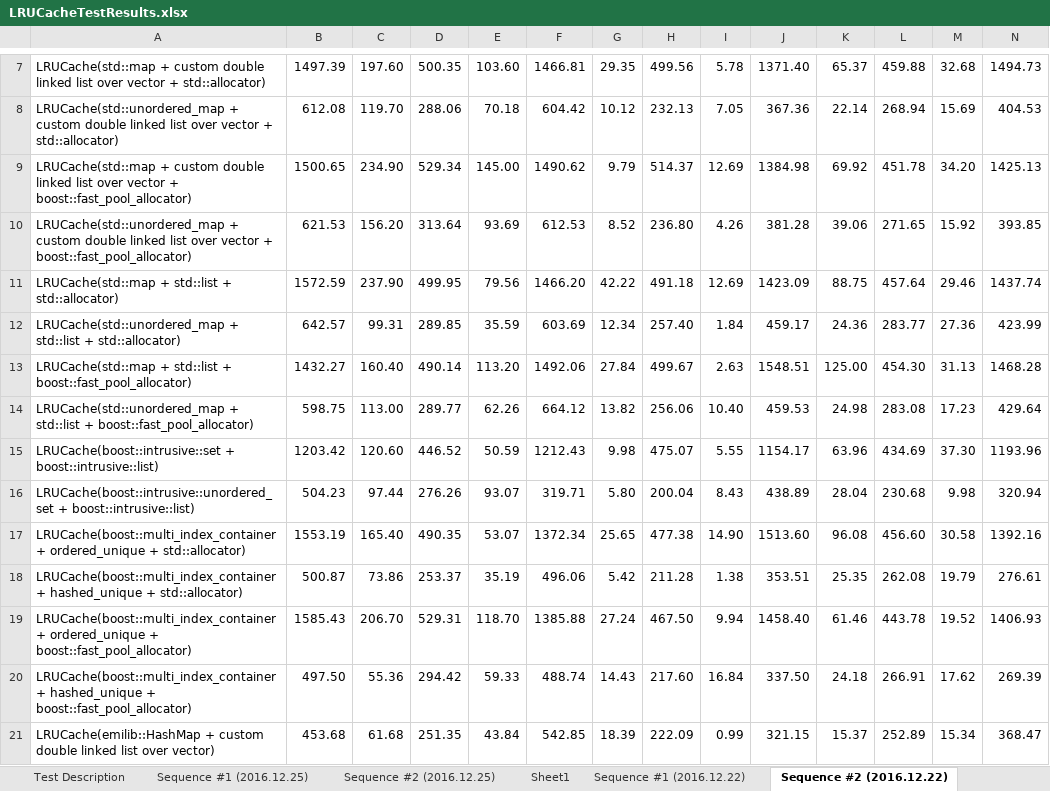
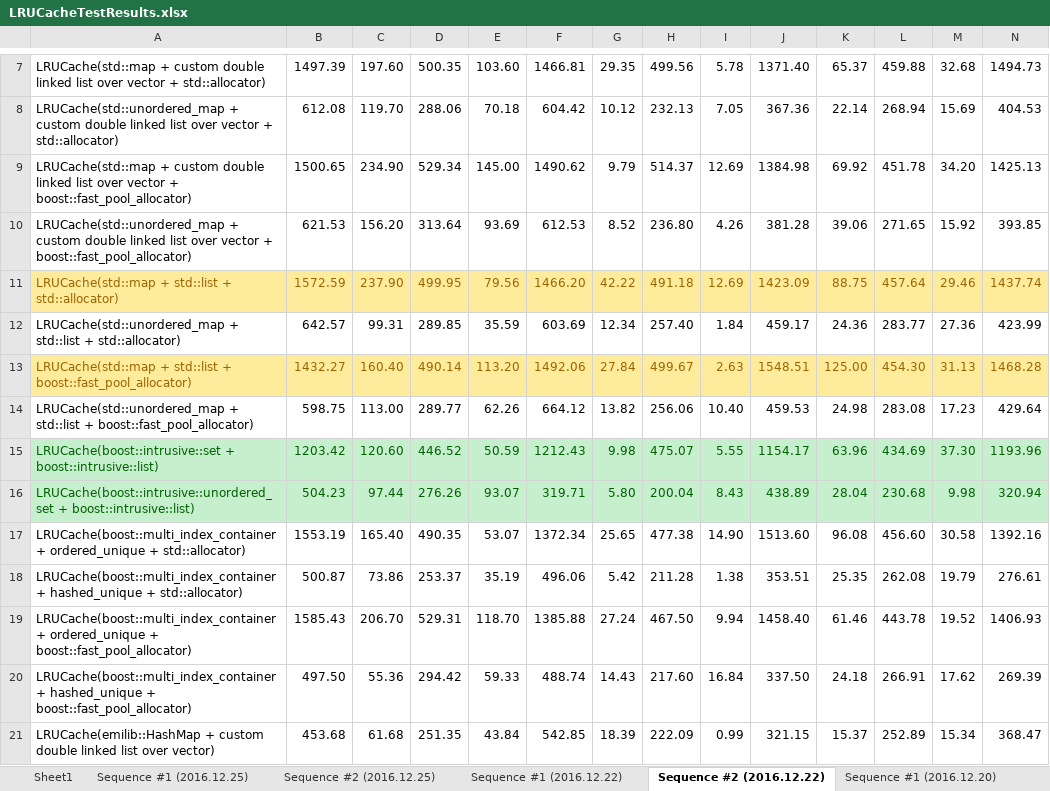
Before and after one commit to SergeyKorytnik/LRUCacheTest, an Excel workbook: LRUCacheTestResults.xlsx, sheet Sequence #2 (2016.12.22), drawn as a sheet; only a part is shown, gaps mark what is left out; values as stored, in another font and other column widths than the file's, no borders; the diff covers the shown part only; the diff names each change by its address in the sheet, - before the commit and + after, or states it on an @@ line.

```diff
--- a/LRUCacheTestResults.xlsx (sheet Sequence #2 (2016.12.22))
+++ b/LRUCacheTestResults.xlsx (sheet Sequence #2 (2016.12.22))
@@ sheet tab order changed: Sheet1 | Sequence #1 (2016.12.25) | Sequence #2 (2016.12.25) | Sequence #1 (2016.12.22) | Sequence #2 (2016.12.22) | Sequence #1 (2016.12.20) @@
@@ A11:N11 fill: none → #FFEB9C, text colour: black → #9C6500 @@
@@ A13:N13 fill: none → #FFEB9C, text colour: black → #9C6500 @@
@@ A15:N16 fill: none → #C6EFCE, text colour: black → #006100 @@
```
Also changed, not shown: cell formats elsewhere in this sheet, sheet Sequence #2 (2016.12.25), sheet Sequence #1 (2016.12.25), sheet Sequence #1 (2016.12.22), sheet Sheet1, other sheet tabs.
